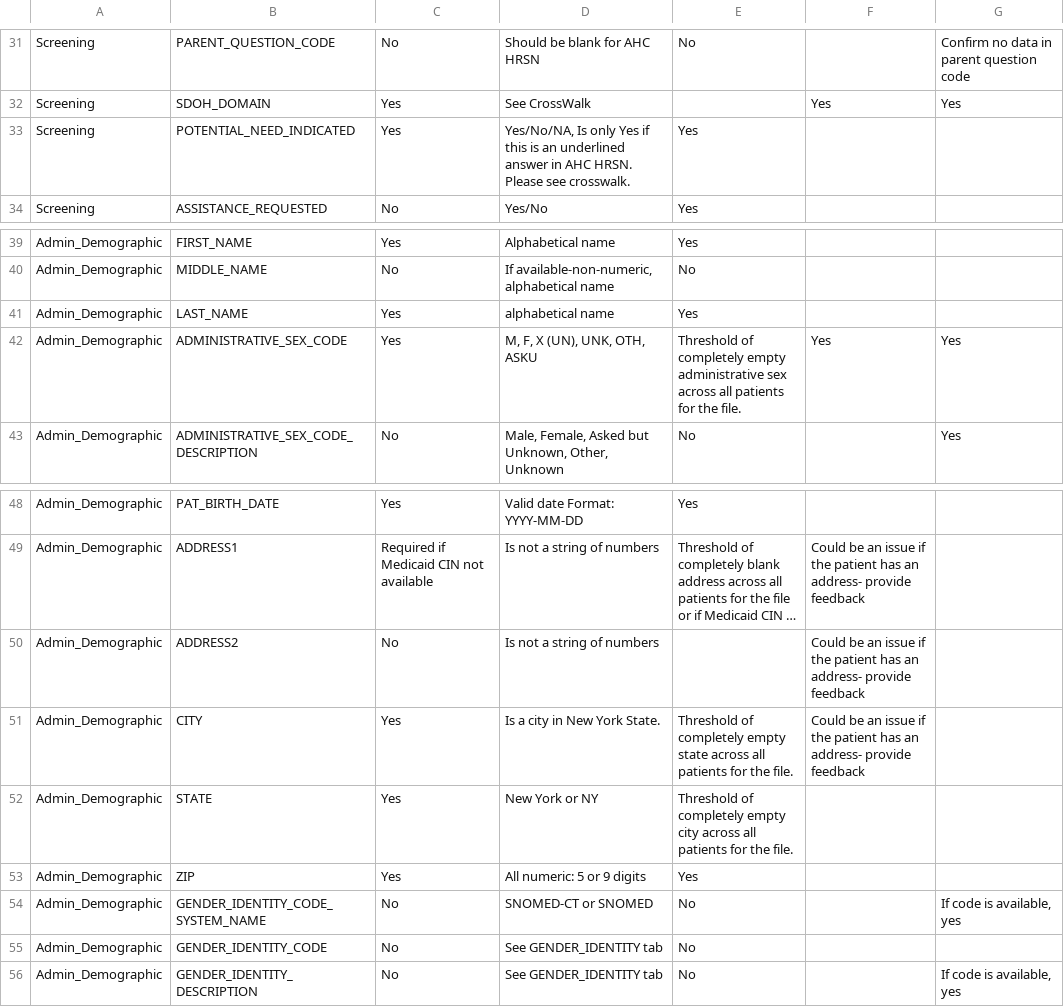
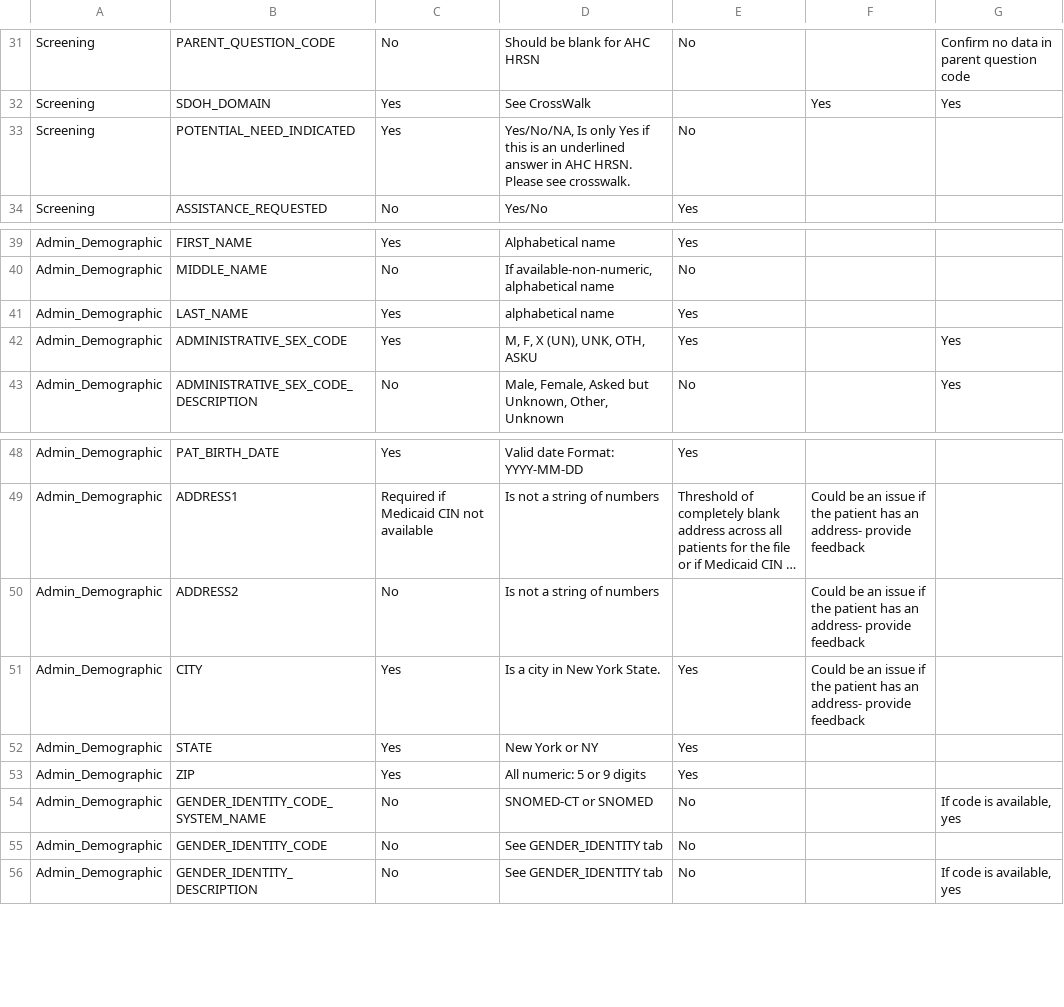
Before and after one commit to qe-collaborative-services/1115-hub, a CSV file: src/ahc-hrsn-elt/reference-data/business-rules.csv, drawn as a sheet; only a part is shown, gaps mark what is left out; long unchanged cells end in …; the diff names each change by its address in the sheet, - before the commit and + after, or states it on an @@ line.

Commit message:
feat: update QCS validation rules to match omnibus FHIR definitions #122

```diff
--- a/src/ahc-hrsn-elt/reference-data/business-rules.csv
+++ b/src/ahc-hrsn-elt/reference-data/business-rules.csv
-E33: Yes
+E33: No
-E42: Threshold of completely empty administrative sex across all patients for the file.
+E42: Yes
-F42: Yes
+F42: (empty)
-E51: Threshold of completely empty state across all patients for the file.
+E51: Yes
-E52: Threshold of completely empty city across all patients for the file.
+E52: Yes
```
